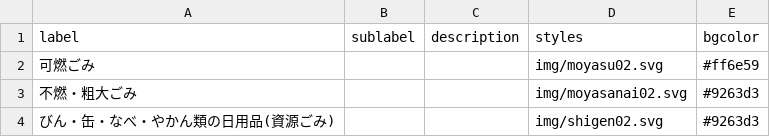
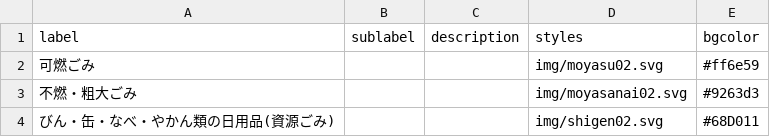
Before and after one commit to 5374-ShizuokaCity-SurugaKu/5374, a CSV file: data/description.csv, drawn as a sheet.

Commit message:
色修正

```diff
--- a/data/description.csv
+++ b/data/description.csv
@@ -3,2 +3,2 @@ label,sublabel,description,styles,bgcolor
 不燃・粗大ごみ,,,img/moyasanai02.svg,#9263d3
-びん・缶・なべ・やかん類の日用品(資源ごみ),,,img/shigen02.svg,#9263d3
+びん・缶・なべ・やかん類の日用品(資源ごみ),,,img/shigen02.svg,#68D011
```
